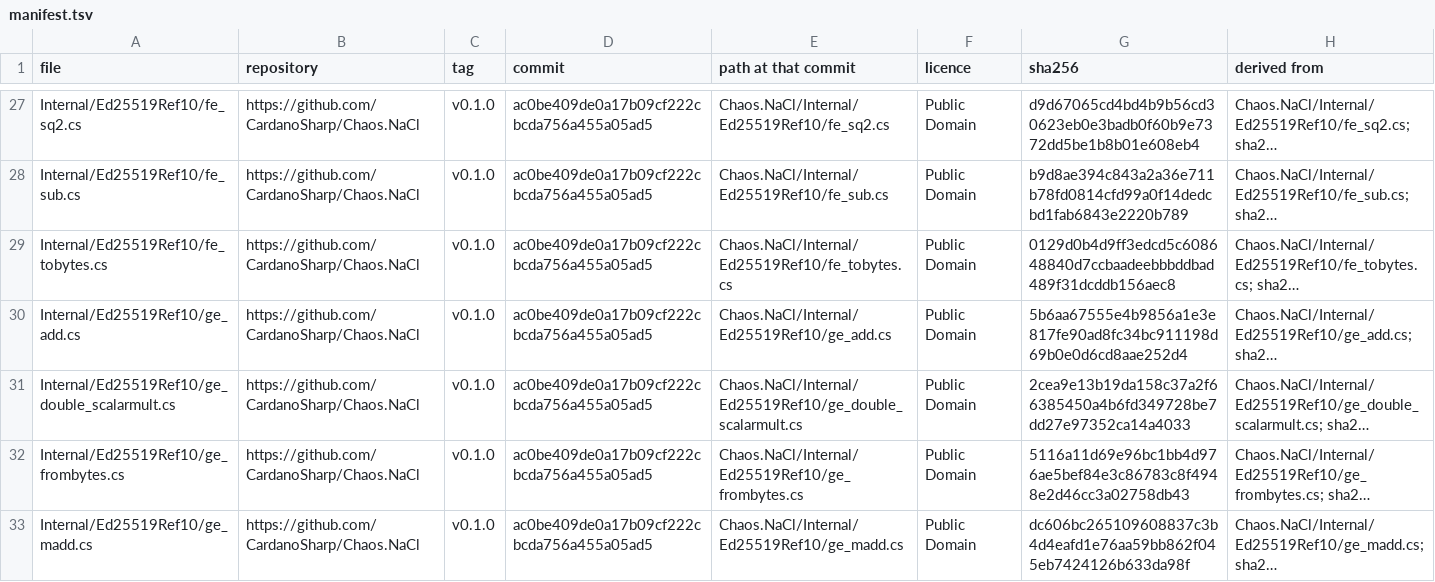
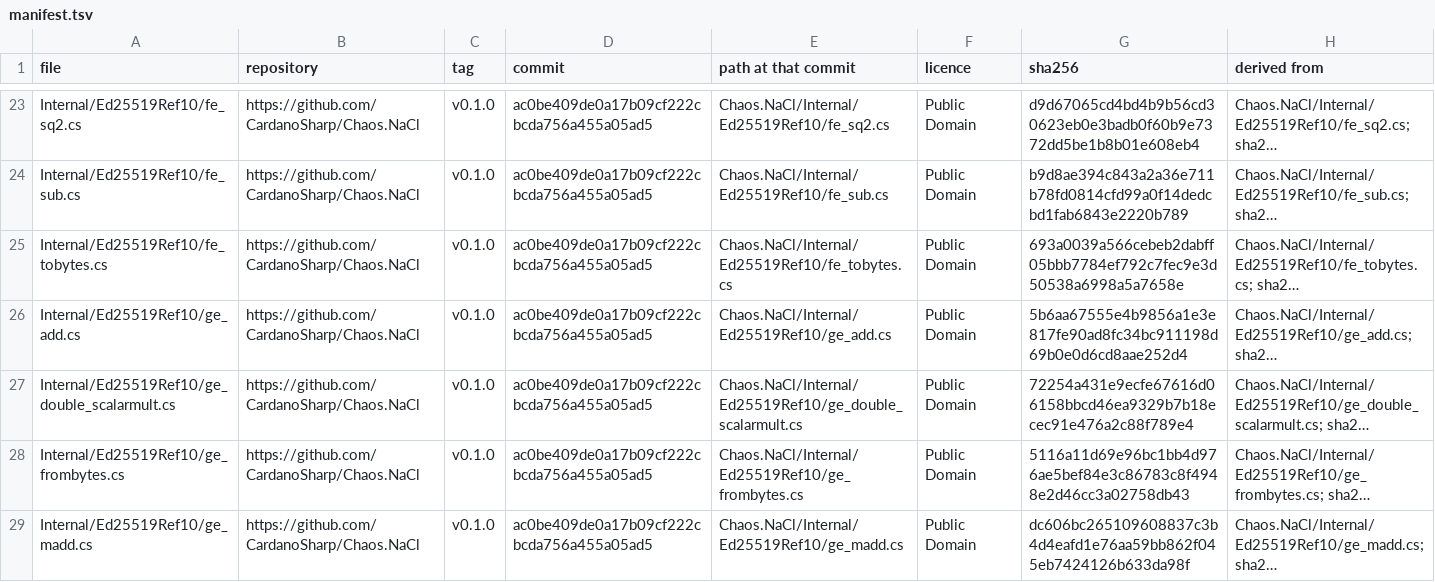
Before and after one commit to SAIB-Inc/Chrysalis, a TSV file: src/Chrysalis.Crypto/Ed25519/manifest.tsv, drawn as a sheet; only a part is shown, gaps mark what is left out; long unchanged cells end in …; addresses are those after the commit; the diff covers the shown part only; the diff names each change by its address in the sheet, - before the commit and + after, or states it on an @@ line.

```diff
--- a/src/Chrysalis.Crypto/Ed25519/manifest.tsv
+++ b/src/Chrysalis.Crypto/Ed25519/manifest.tsv
-G25 (sha256): 0129d0b4d9ff3edcd5c608648840d7ccbaadeebbbddbad489f31dcddb156aec8
+G25 (sha256): 693a0039a566cebeb2dabff05bbb7784ef792c7fec9e3d50538a6998a5a7658e
-G27 (sha256): 2cea9e13b19da158c37a2f66385450a4b6fd349728be7dd27e97352ca14a4033
+G27 (sha256): 72254a431e9ecfe67616d06158bbcd46ea9329b7b18ecec91e476a2c88f789e4
```
Also changed, not shown: 6 removed rows and 10 edited cells elsewhere in this file, 25 other files.
